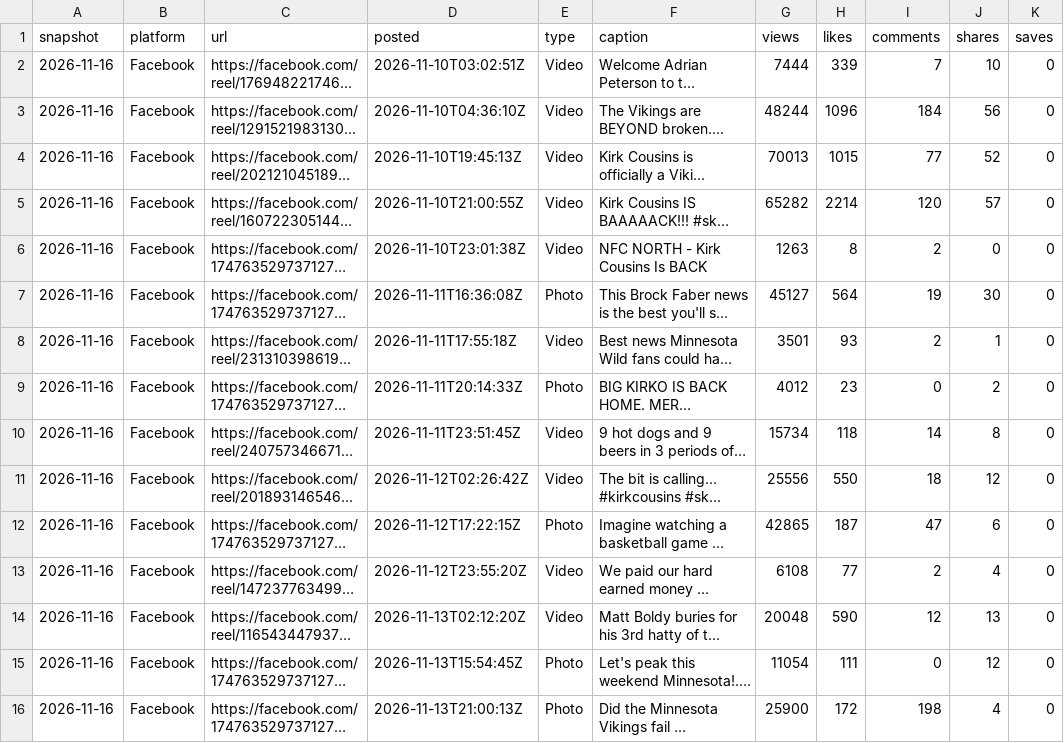
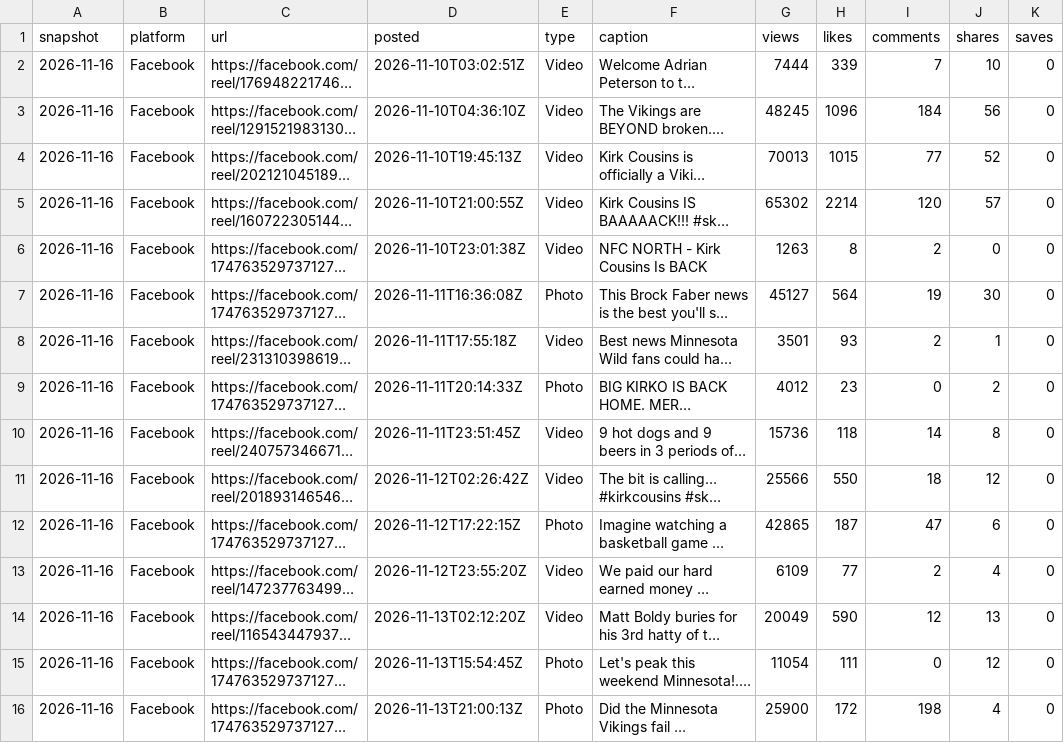
Before and after one commit to 10000takes/10k-hub, a CSV file: top_posts.csv, drawn as a sheet; only a part is shown; long unchanged cells end in …; the diff covers the shown part only; the diff names each change by its address in the sheet, - before the commit and + after, or states it on an @@ line.

Commit message:
Follower snapshot 2026-11-16

```diff
--- a/top_posts.csv
+++ b/top_posts.csv
-G3 (views): 48244
+G3 (views): 48245
-G5 (views): 65282
+G5 (views): 65302
-G10 (views): 15734
+G10 (views): 15736
-G11 (views): 25556
+G11 (views): 25566
-G13 (views): 6108
+G13 (views): 6109
-G14 (views): 20048
+G14 (views): 20049
```
Also changed, not shown: 91 edited cells elsewhere in this file, followers.csv, metrics.csv, 1 other file.
